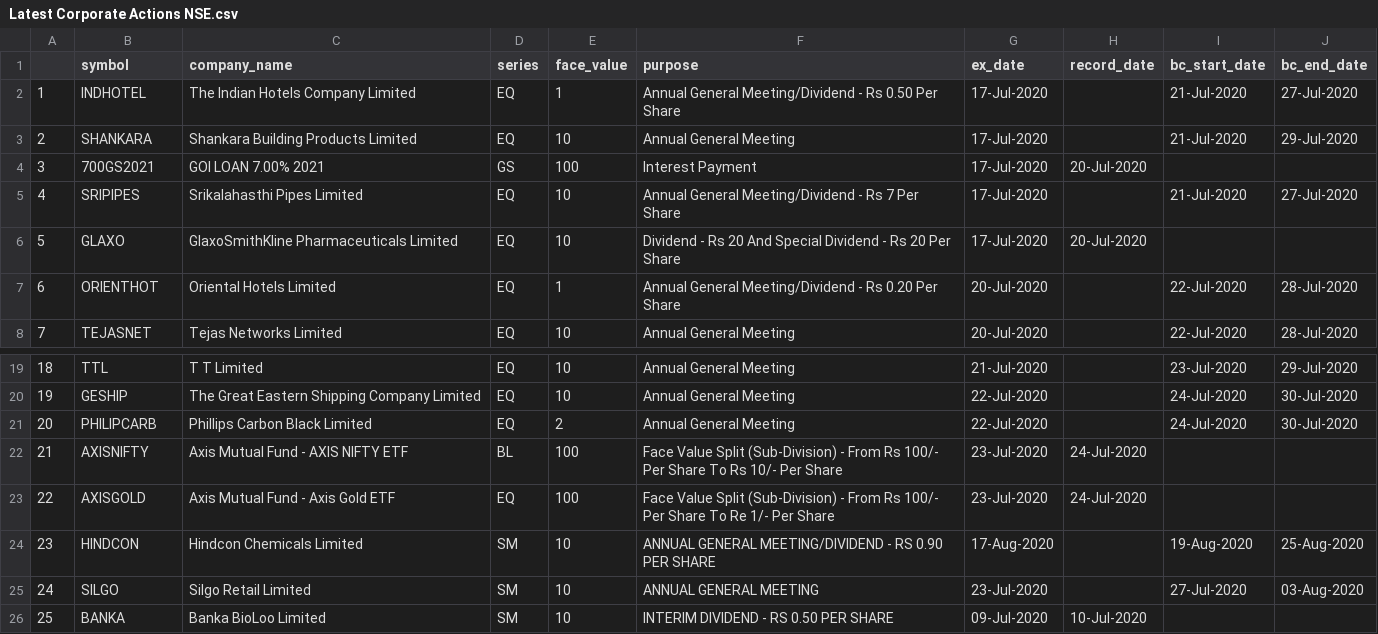
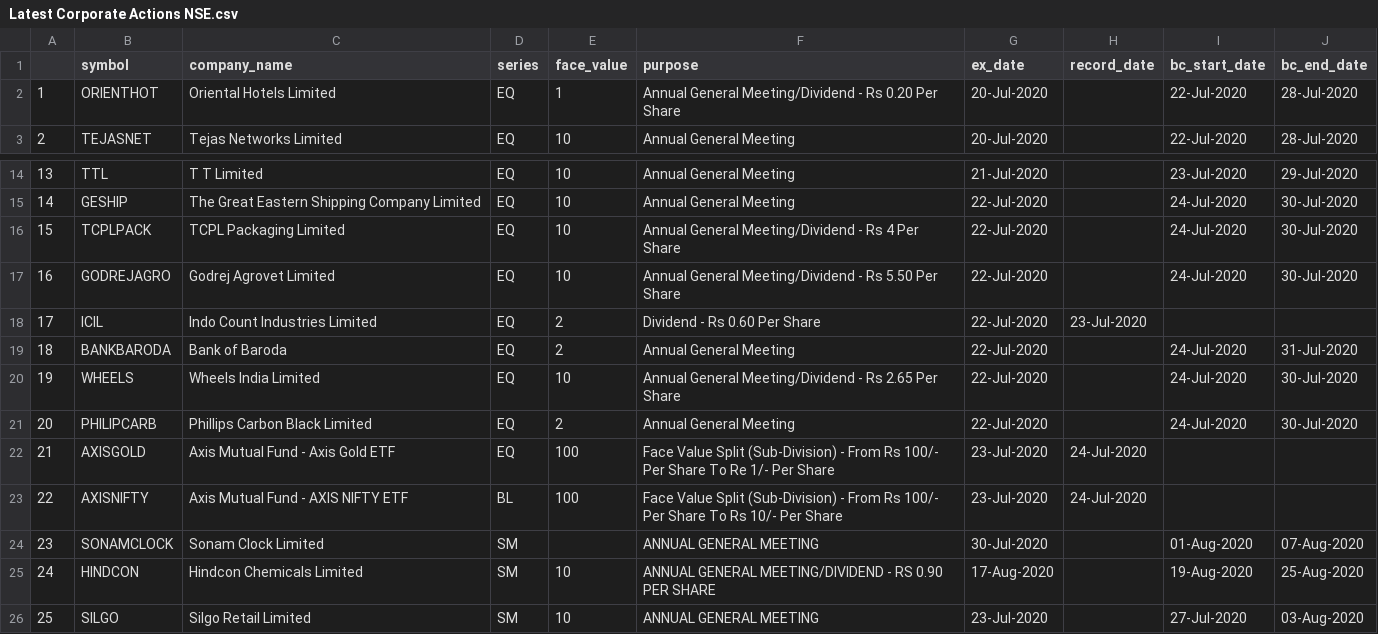
Before and after one commit to pratikbaid3/BSE_NSE_MONEY_CONTROL_REST_API, a CSV file: public/Latest Corporate Actions NSE.csv, drawn as a sheet; only a part is shown, gaps mark what is left out; the shorter side is filled out with more unchanged rows; removed rows and columns are numbered as before the commit, all else as after; the diff names each change by its address in the sheet, - before the commit and + after, or states it on an @@ line.

```diff
--- a/public/Latest Corporate Actions NSE.csv
+++ b/public/Latest Corporate Actions NSE.csv
-row 2: 1 | INDHOTEL | The Indian Hotels Company Limited | EQ | 1 | Annual General Meeting/Dividend - Rs 0.50 Per Share | 17-Jul-2020 |  | 21-Jul-2020 | 27-Jul-2020
-row 3: 2 | SHANKARA | Shankara Building Products Limited | EQ | 10 | Annual General Meeting | 17-Jul-2020 |  | 21-Jul-2020 | 29-Jul-2020
-row 4: 3 | 700GS2021 | GOI LOAN 7.00% 2021 | GS | 100 | Interest Payment | 17-Jul-2020 | 20-Jul-2020
-row 5: 4 | SRIPIPES | Srikalahasthi Pipes Limited | EQ | 10 | Annual General Meeting/Dividend - Rs 7 Per Share | 17-Jul-2020 |  | 21-Jul-2020 | 27-Jul-2020
-row 6: 5 | GLAXO | GlaxoSmithKline Pharmaceuticals Limited | EQ | 10 | Dividend - Rs 20 And Special Dividend - Rs 20 Per Share | 17-Jul-2020 | 20-Jul-2020
@@ column A renumbered from row 2 down @@
+row 16: 15 | TCPLPACK | TCPL Packaging Limited | EQ | 10 | Annual General Meeting/Dividend - Rs 4 Per Share | 22-Jul-2020 |  | 24-Jul-2020 | 30-Jul-2020
+row 17: 16 | GODREJAGRO | Godrej Agrovet Limited | EQ | 10 | Annual General Meeting/Dividend - Rs 5.50 Per Share | 22-Jul-2020 |  | 24-Jul-2020 | 30-Jul-2020
+row 18: 17 | ICIL | Indo Count Industries Limited | EQ | 2 | Dividend - Rs 0.60 Per Share | 22-Jul-2020 | 23-Jul-2020
+row 19: 18 | BANKBARODA | Bank of Baroda | EQ | 2 | Annual General Meeting | 22-Jul-2020 |  | 24-Jul-2020 | 31-Jul-2020
+row 20: 19 | WHEELS | Wheels India Limited | EQ | 10 | Annual General Meeting/Dividend - Rs 2.65 Per Share | 22-Jul-2020 |  | 24-Jul-2020 | 30-Jul-2020
@@ row 23 moved to row 22: 21 @@
+row 24: 23 | SONAMCLOCK | Sonam Clock Limited | SM |  | ANNUAL GENERAL MEETING | 30-Jul-2020 |  | 01-Aug-2020 | 07-Aug-2020
```
Also changed, not shown: public/Latest Corporate Actions BSE.csv, public/Latest Corporate Actions MC.csv, 5 other files.
